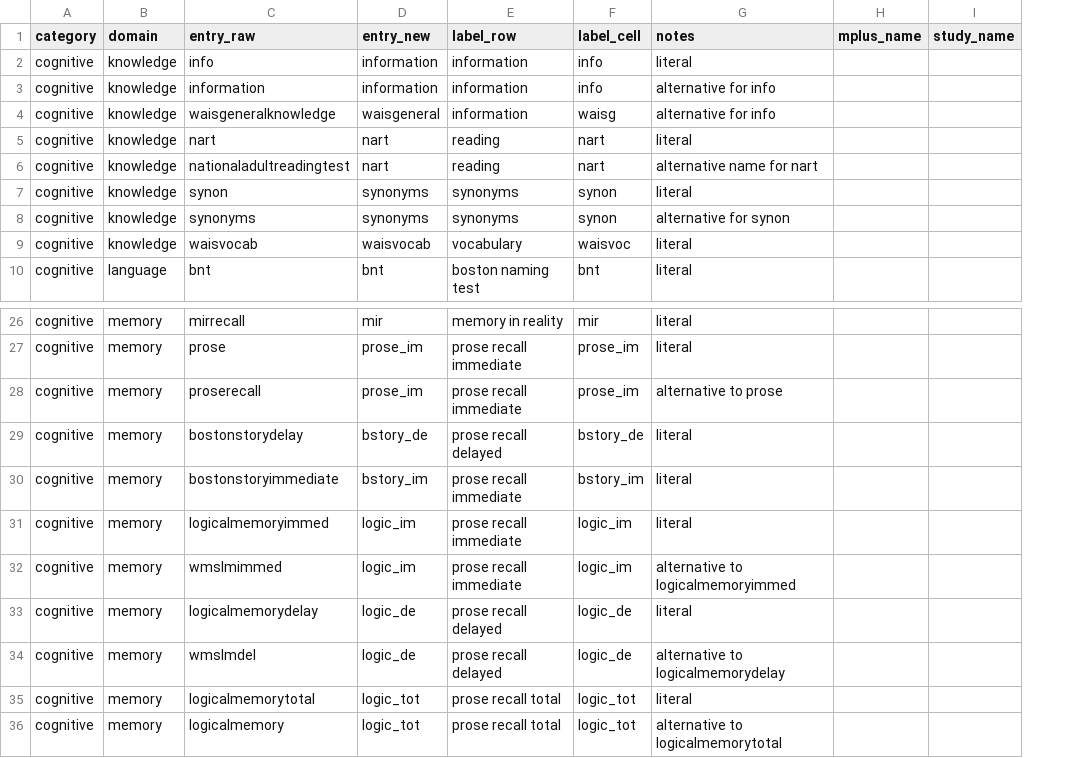
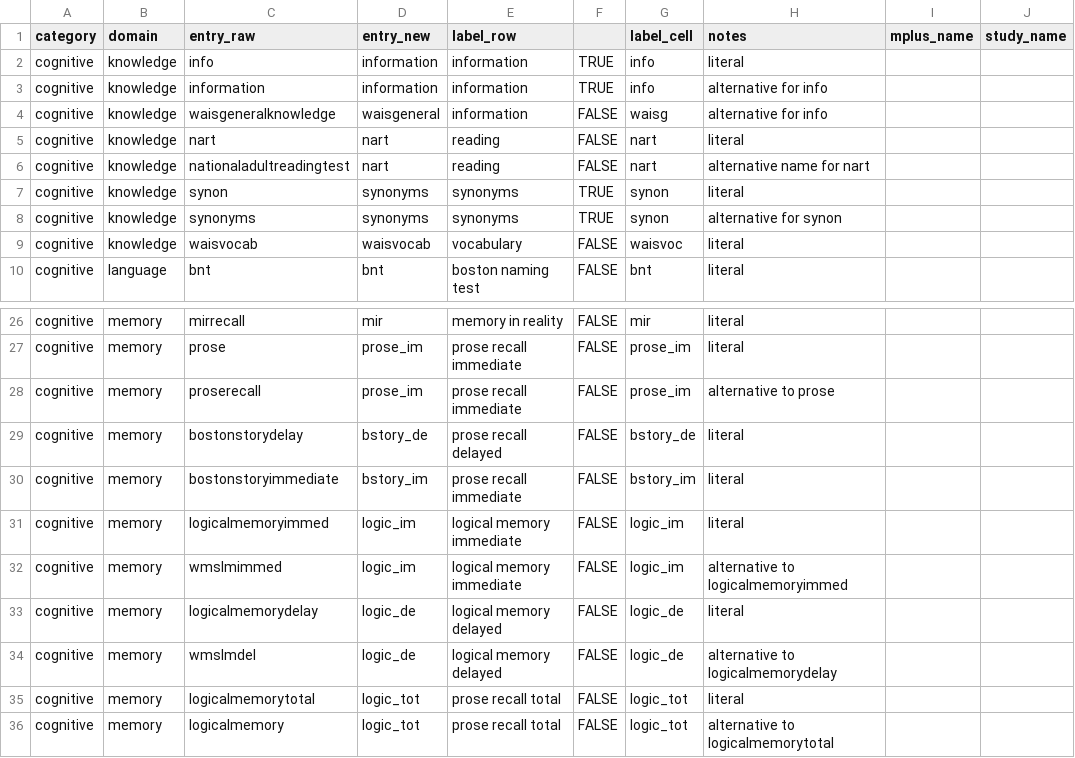
Before and after one commit to IALSA/IALSA-2015-Portland, a CSV file: manipulation/rename-classify-rules.csv, drawn as a sheet; only a part is shown, gaps mark what is left out; the diff names each change by its address in the sheet, - before the commit and + after, or states it on an @@ line.

```diff
--- a/manipulation/rename-classify-rules.csv
+++ b/manipulation/rename-classify-rules.csv
+column F, rows 2-10: TRUE | TRUE | FALSE | FALSE | FALSE | TRUE | TRUE | FALSE | FALSE; rows 26-36: all FALSE
-E31:E32 (label_row): prose recall immediate
+E31:E32 (label_row): logical memory immediate
-E33:E34 (label_row): prose recall delayed
+E33:E34 (label_row): logical memory delayed
```
Also changed, not shown: 2 other files.
